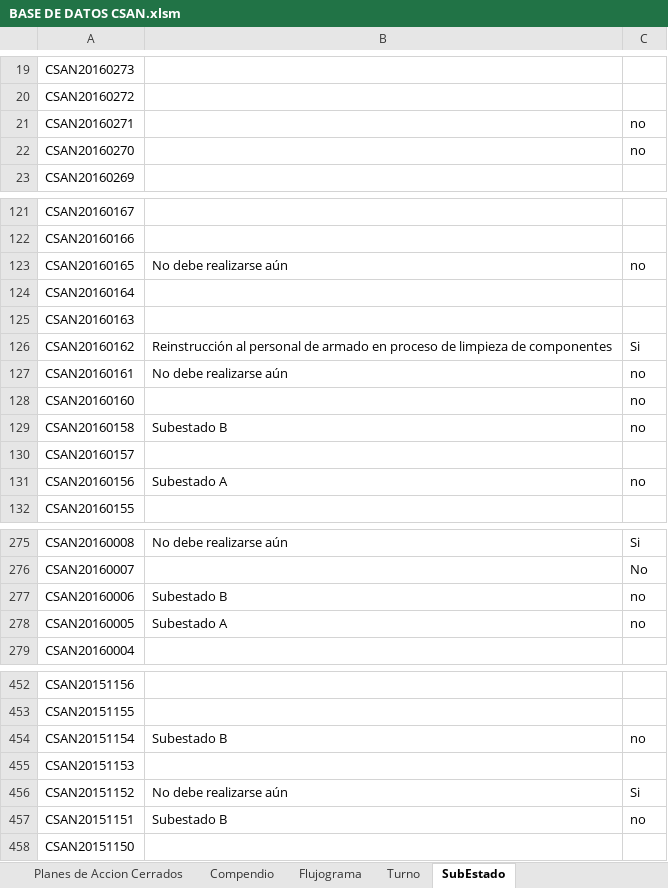
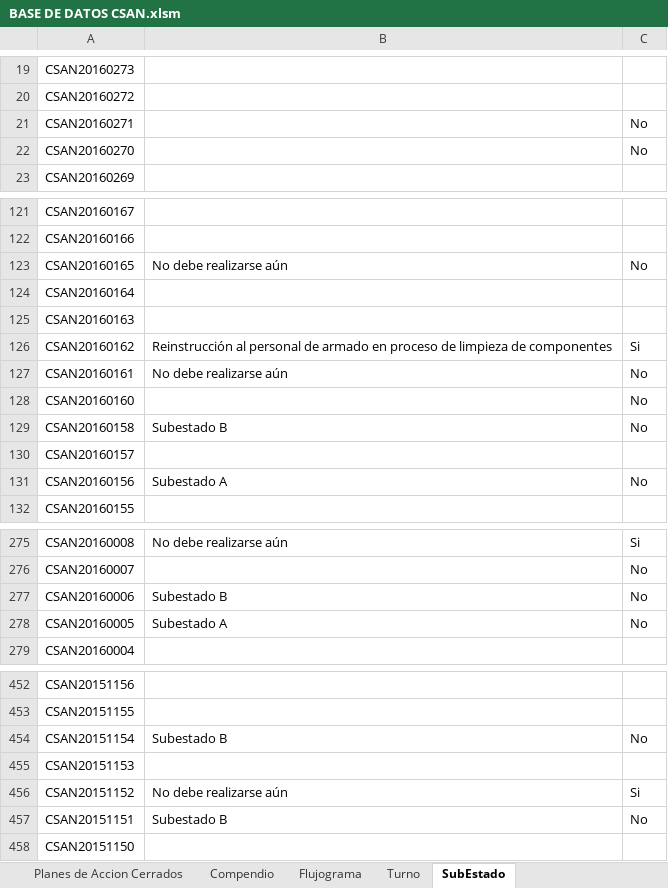
Before and after one commit to Alecitapaz/CSAN, an Excel workbook: BASE DE DATOS CSAN.xlsm, sheet SubEstado, drawn as a sheet; only a part is shown, gaps mark what is left out; values as stored, in another font and other column widths than the file's, no borders; the diff covers the shown part only; the diff names each change by its address in the sheet, - before the commit and + after, or states it on an @@ line.

```diff
--- a/BASE DE DATOS CSAN.xlsm (sheet SubEstado)
+++ b/BASE DE DATOS CSAN.xlsm (sheet SubEstado)
-C21:C22: no
+C21:C22: No
-C123: no
+C123: No
-C127:C129: no
+C127:C129: No
-C131: no
+C131: No
-C277:C278: no
+C277:C278: No
-C454: no
+C454: No
-C457: no
+C457: No
```
Also changed, not shown: 38 edited cells elsewhere in this sheet, sheet Eventos, sheet Compendio.
